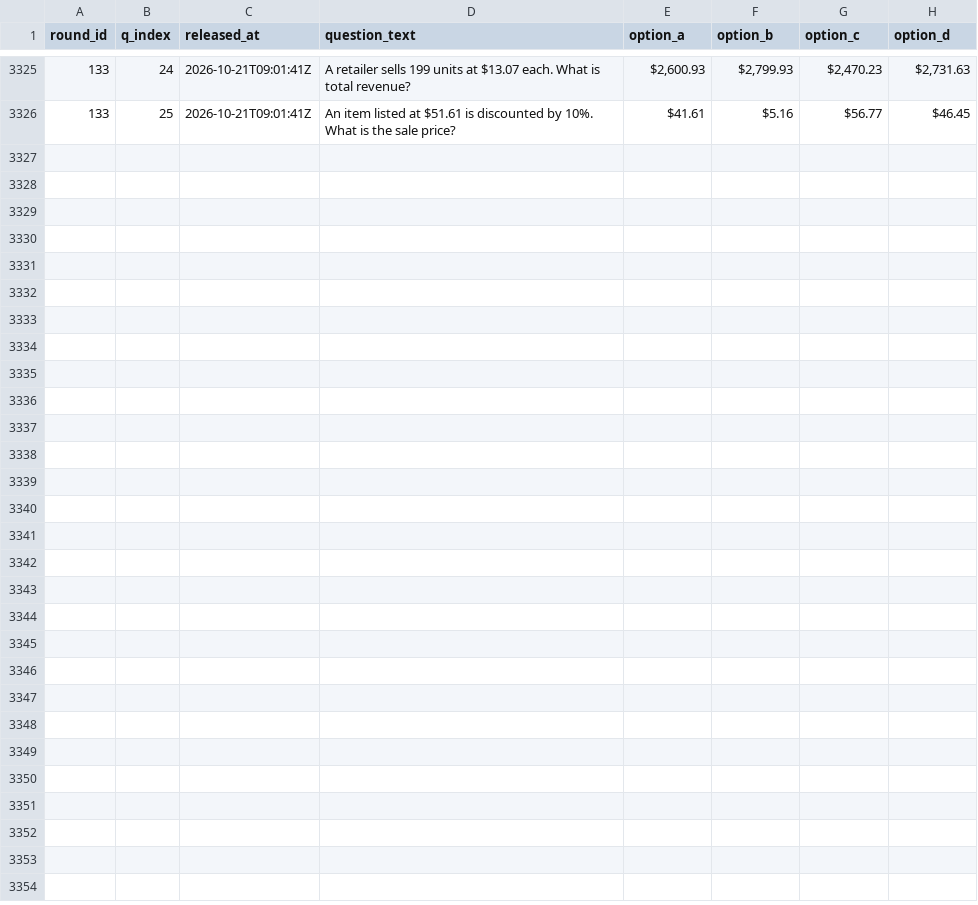
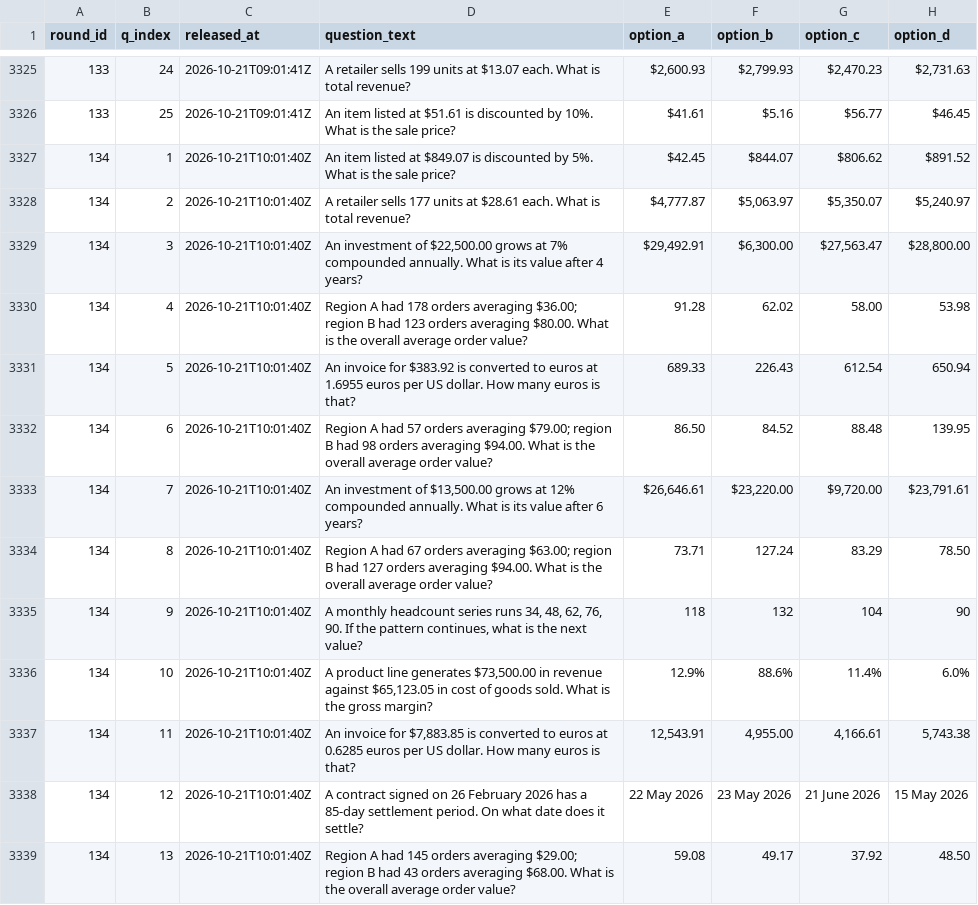
Before and after one commit to FaisalXL/dso429-hourly-quiz, a CSV file: questions.csv, drawn as a sheet; only a part is shown, gaps mark what is left out; the diff covers the shown part only; the diff names each change by its address in the sheet, - before the commit and + after, or states it on an @@ line.

Commit message:
Release: 2026-10-21T10:01Z

```diff
--- a/questions.csv
+++ b/questions.csv
+row 3327: 134 | 1 | 2026-10-21T10:01:40Z | An item listed at $849.07 is discounted by 5%. What is the sale price? | $42.45 | $844.07 | $806.62 | $891.52
+row 3328: 134 | 2 | 2026-10-21T10:01:40Z | A retailer sells 177 units at $28.61 each. What is total revenue? | $4,777.87 | $5,063.97 | $5,350.07 | $5,240.97
+row 3329: 134 | 3 | 2026-10-21T10:01:40Z | An investment of $22,500.00 grows at 7% compounded annually. What is its value after 4 years? | $29,492.91 | $6,300.00 | $27,563.47 | $28,800.00
+row 3330: 134 | 4 | 2026-10-21T10:01:40Z | Region A had 178 orders averaging $36.00; region B had 123 orders averaging $80.00. What is the overall average order value? | 91.28 | 62.02 | 58.00 | 53.98
+row 3331: 134 | 5 | 2026-10-21T10:01:40Z | An invoice for $383.92 is converted to euros at 1.6955 euros per US dollar. How many euros is that? | 689.33 | 226.43 | 612.54 | 650.94
+row 3332: 134 | 6 | 2026-10-21T10:01:40Z | Region A had 57 orders averaging $79.00; region B had 98 orders averaging $94.00. What is the overall average order value? | 86.50 | 84.52 | 88.48 | 139.95
+row 3333: 134 | 7 | 2026-10-21T10:01:40Z | An investment of $13,500.00 grows at 12% compounded annually. What is its value after 6 years? | $26,646.61 | $23,220.00 | $9,720.00 | $23,791.61
+row 3334: 134 | 8 | 2026-10-21T10:01:40Z | Region A had 67 orders averaging $63.00; region B had 127 orders averaging $94.00. What is the overall average order value? | 73.71 | 127.24 | 83.29 | 78.50
+row 3335: 134 | 9 | 2026-10-21T10:01:40Z | A monthly headcount series runs 34, 48, 62, 76, 90. If the pattern continues, what is the next value? | 118 | 132 | 104 | 90
+row 3336: 134 | 10 | 2026-10-21T10:01:40Z | A product line generates $73,500.00 in revenue against $65,123.05 in cost of goods sold. What is the gross margin? | 12.9% | 88.6% | 11.4% | 6.0%
+row 3337: 134 | 11 | 2026-10-21T10:01:40Z | An invoice for $7,883.85 is converted to euros at 0.6285 euros per US dollar. How many euros is that? | 12,543.91 | 4,955.00 | 4,166.61 | 5,743.38
+row 3338: 134 | 12 | 2026-10-21T10:01:40Z | A contract signed on 26 February 2026 has a 85-day settlement period. On what date does it settle? | 22 May 2026 | 23 May 2026 | 21 June 2026 | 15 May 2026
+row 3339: 134 | 13 | 2026-10-21T10:01:40Z | Region A had 145 orders averaging $29.00; region B had 43 orders averaging $68.00. What is the overall average order value? | 59.08 | 49.17 | 37.92 | 48.50
```
Also changed, not shown: 12 added rows elsewhere in this file.
